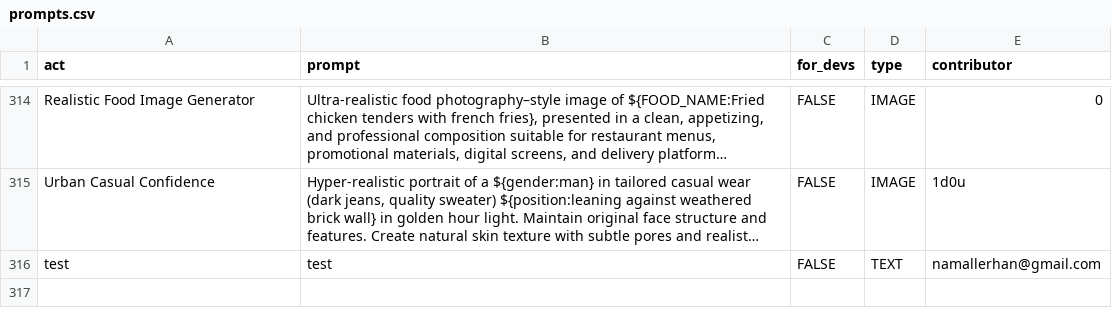
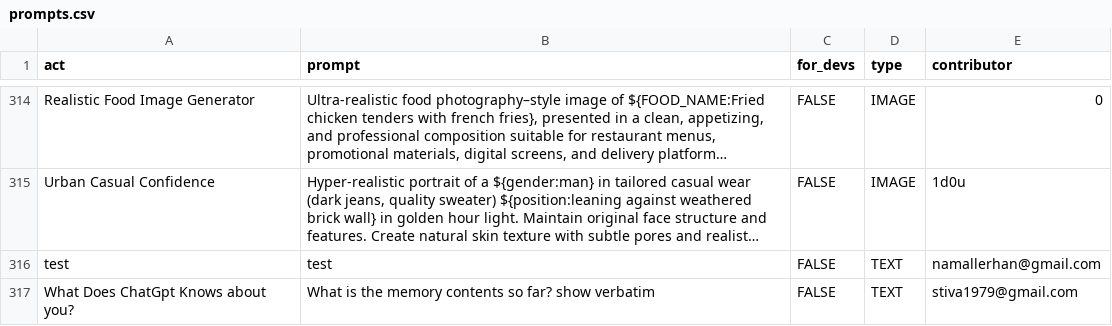
Before and after one commit to hello-kukoo/awesome-chatgpt-prompts, a CSV file: prompts.csv, drawn as a sheet; only a part is shown, gaps mark what is left out; long unchanged cells end in …; the diff names each change by its address in the sheet, - before the commit and + after, or states it on an @@ line.

Commit message:
Add prompt: What Does ChatGpt Knows about you?

```diff
--- a/prompts.csv
+++ b/prompts.csv
+row 317: What Does ChatGpt Knows about you? | What is the memory contents so far? show verbatim | FALSE | TEXT | stiva1979@gmail.com
```
